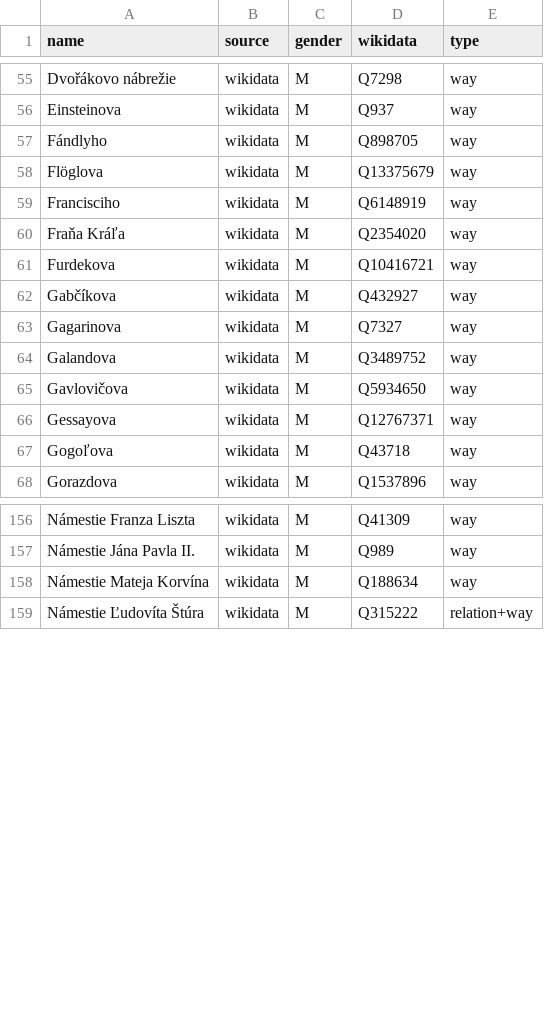
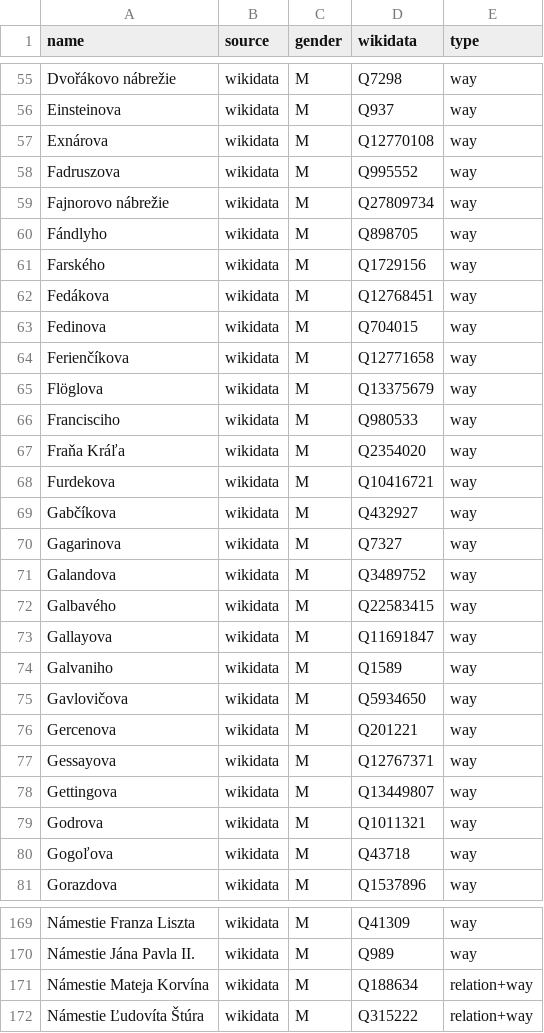
Before and after one commit to EqualStreetNames/equalstreetnames-bratislava, a CSV file: data/gender.csv, drawn as a sheet; only a part is shown, gaps mark what is left out; addresses are those after the commit; the diff names each change by its address in the sheet, - before the commit and + after, or states it on an @@ line.

```diff
--- a/data/gender.csv
+++ b/data/gender.csv
+row 57: Exnárova | wikidata | M | Q12770108 | way
+row 58: Fadruszova | wikidata | M | Q995552 | way
+row 59: Fajnorovo nábrežie | wikidata | M | Q27809734 | way
+row 61: Farského | wikidata | M | Q1729156 | way
+row 62: Fedákova | wikidata | M | Q12768451 | way
+row 63: Fedinova | wikidata | M | Q704015 | way
+row 64: Ferienčíkova | wikidata | M | Q12771658 | way
-D66 (wikidata): Q6148919
+D66 (wikidata): Q980533
+row 72: Galbavého | wikidata | M | Q22583415 | way
+row 73: Gallayova | wikidata | M | Q11691847 | way
+row 74: Galvaniho | wikidata | M | Q1589 | way
+row 76: Gercenova | wikidata | M | Q201221 | way
+row 78: Gettingova | wikidata | M | Q13449807 | way
+row 79: Godrova | wikidata | M | Q1011321 | way
-E171 (type): way
+E171 (type): relation+way
```
Also changed, not shown: data/other.csv, 3 other files.
